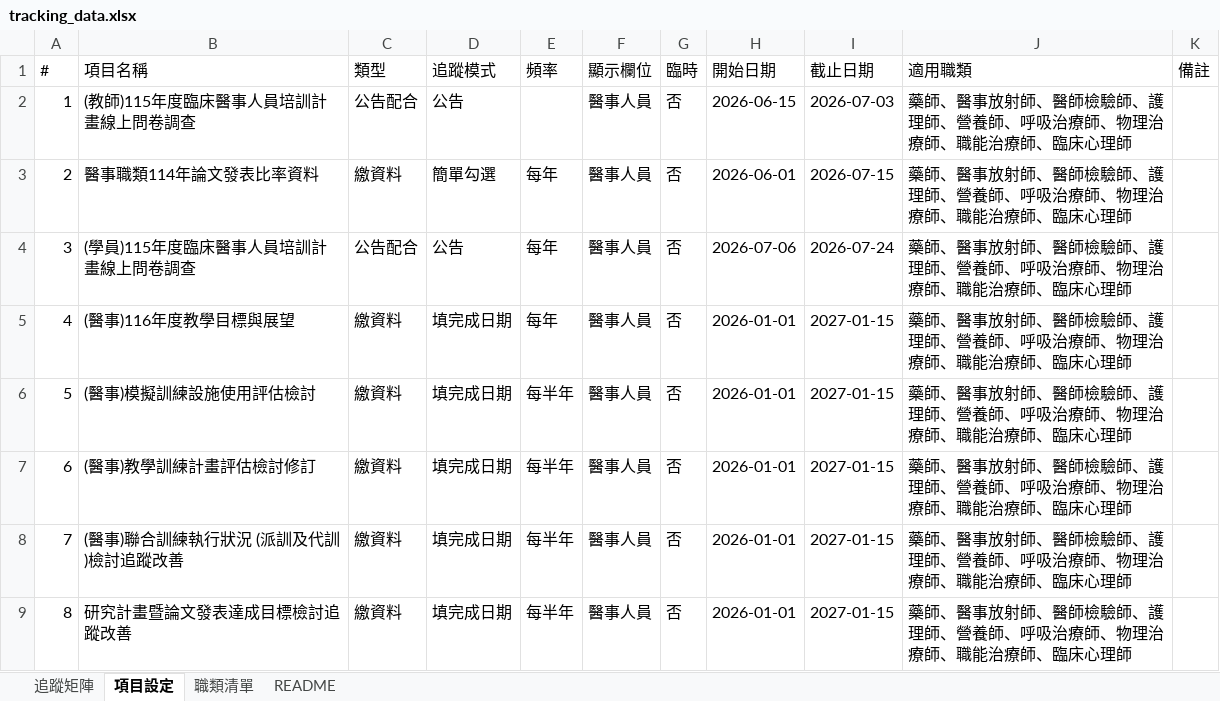
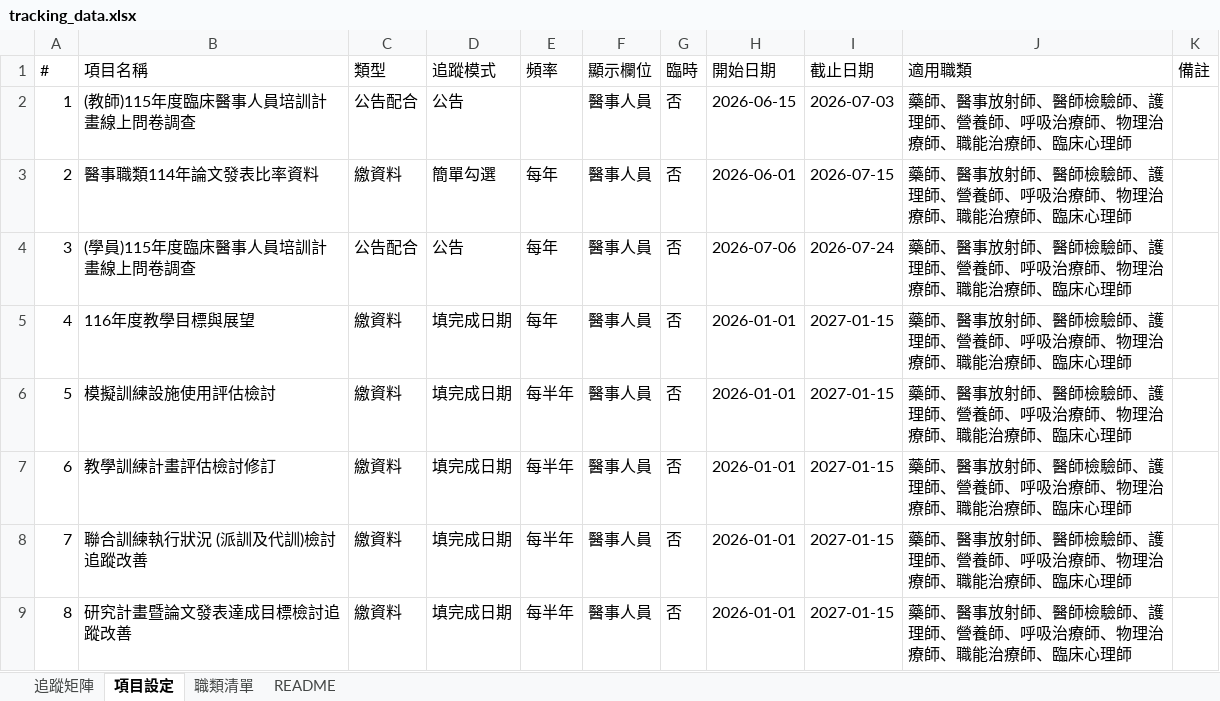
Before and after one commit to jmmvudci/teaching-tracking, an Excel workbook: tracking_data.xlsx, sheet 項目設定, drawn as a sheet; values as stored, in another font and other column widths than the file's, no borders; the diff names each change by its address in the sheet, - before the commit and + after, or states it on an @@ line.

```diff
--- a/tracking_data.xlsx (sheet 項目設定)
+++ b/tracking_data.xlsx (sheet 項目設定)
-B5 (項目名稱): (醫事)116年度教學目標與展望
+B5 (項目名稱): 116年度教學目標與展望
-B6 (項目名稱): (醫事)模擬訓練設施使用評估檢討
+B6 (項目名稱): 模擬訓練設施使用評估檢討
-B7 (項目名稱): (醫事)教學訓練計畫評估檢討修訂
+B7 (項目名稱): 教學訓練計畫評估檢討修訂
-B8 (項目名稱): (醫事)聯合訓練執行狀況 (派訓及代訓)檢討追蹤改善
+B8 (項目名稱): 聯合訓練執行狀況 (派訓及代訓)檢討追蹤改善
```
Also changed, not shown: sheet 追蹤矩陣, sheet README.
